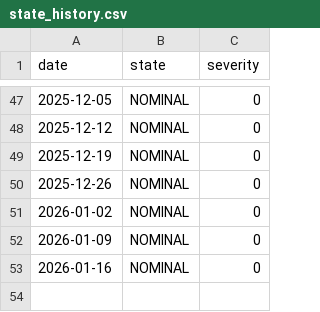
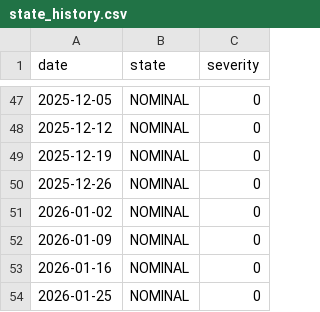
Before and after one commit to kam-reef/Market-Correction-Watch, a CSV file: data/history/state_history.csv, drawn as a sheet; only a part is shown, gaps mark what is left out.

```diff
--- a/data/history/state_history.csv
+++ b/data/history/state_history.csv
@@ -53 +53,2 @@ date,state,severity
 2026-01-16,NOMINAL,0
+2026-01-25,NOMINAL,0
```
Also changed, not shown: docs/data/state_history.csv, 10 other files.
